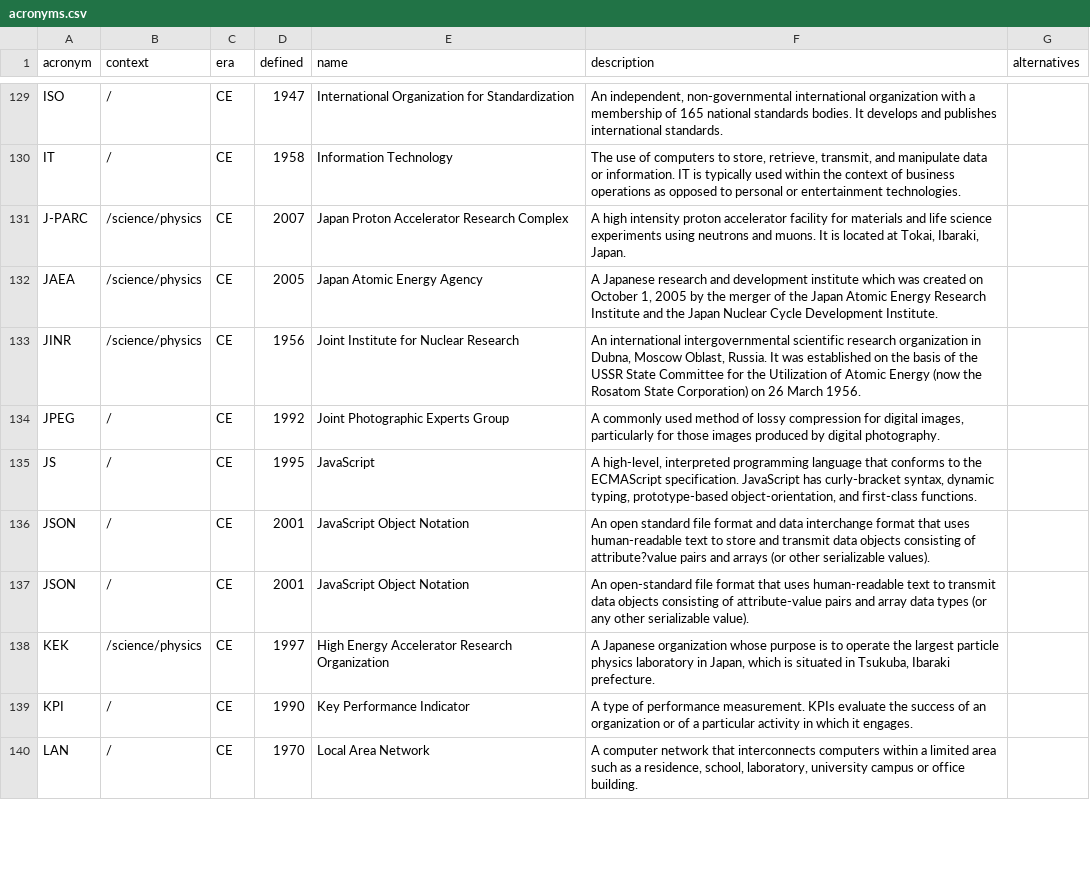
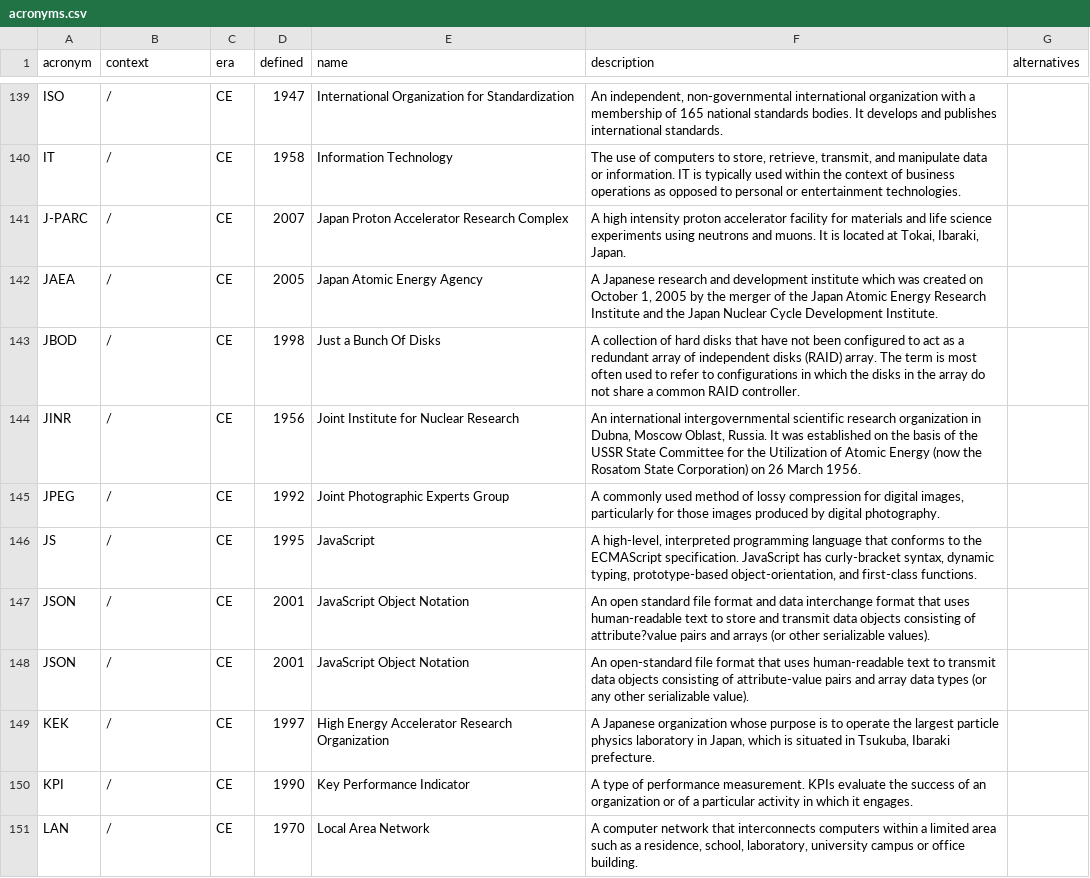
Before and after one commit to AlephZ-ai/AlephZ.ai, a CSV file: _data/acronyms.csv, drawn as a sheet; only a part is shown, gaps mark what is left out; the diff covers the shown part only.

```diff
--- a/_data/acronyms.csv
+++ b/_data/acronyms.csv
@@ -130,5 +140,6 @@ ISO,/,CE,1947,International Organization for Standardization,"An independent, no
 IT,/,CE,1958,Information Technology,"The use of computers to store, retrieve, transmit, and manipulate data or information. IT is typically used within the context of business operations as opposed to personal or entertainment technologies.",,
-J-PARC,/science/physics,CE,2007,Japan Proton Accelerator Research Complex,"A high intensity proton accelerator facility for materials and life science experiments using neutrons and muons. It is located at Tokai, Ibaraki, Japan.",,
-JAEA,/science/physics,CE,2005,Japan Atomic Energy Agency,"A Japanese research and development institute which was created on October 1, 2005 by the merger of the Japan Atomic Energy Research Institute and the Japan Nuclear Cycle Development Institute.",,
-JINR,/science/physics,CE,1956,Joint Institute for Nuclear Research,"An international intergovernmental scientific research organization in Dubna, Moscow Oblast, Russia. It was established on the basis of the USSR State Committee for the Utilization of Atomic Energy (now the Rosatom State Corporation) on 26 March 1956.",,
+J-PARC,/,CE,2007,Japan Proton Accelerator Research Complex,"A high intensity proton accelerator facility for materials and life science experiments using neutrons and muons. It is located at Tokai, Ibaraki, Japan.",,
+JAEA,/,CE,2005,Japan Atomic Energy Agency,"A Japanese research and development institute which was created on October 1, 2005 by the merger of the Japan Atomic Energy Research Institute and the Japan Nuclear Cycle Development Institute.",,
+JBOD,/,CE,1998,Just a Bunch Of Disks,A collection of hard disks that have not been configured to act as a redundant array of independent disks (RAID) array. The term is most often used to refer to configurations in which the disks in the array do not share a common RAID controller.,,
+JINR,/,CE,1956,Joint Institute for Nuclear Research,"An international intergovernmental scientific research organization in Dubna, Moscow Oblast, Russia. It was established on the basis of the USSR State Committee for the Utilization of Atomic Energy (now the Rosatom State Corporation) on 26 March 1956.",,
 JPEG,/,CE,1992,Joint Photographic Experts Group,"A commonly used method of lossy compression for digital images, particularly for those images produced by digital photography.",,
@@ -137,3 +148,3 @@ JSON,/,CE,2001,JavaScript Object Notation,An open standard file format and data
 JSON,/,CE,2001,JavaScript Object Notation,An open-standard file format that uses human-readable text to transmit data objects consisting of attribute-value pairs and array data types (or any other serializable value).,,
-KEK,/science/physics,CE,1997,High Energy Accelerator Research Organization,"A Japanese organization whose purpose is to operate the largest particle physics laboratory in Japan, which is situated in Tsukuba, Ibaraki prefecture.",,
+KEK,/,CE,1997,High Energy Accelerator Research Organization,"A Japanese organization whose purpose is to operate the largest particle physics laboratory in Japan, which is situated in Tsukuba, Ibaraki prefecture.",,
 KPI,/,CE,1990,Key Performance Indicator,A type of performance measurement. KPIs evaluate the success of an organization or of a particular activity in which it engages.,,
```
Also changed, not shown: 21 added rows and 13 edited cells elsewhere in this file.
